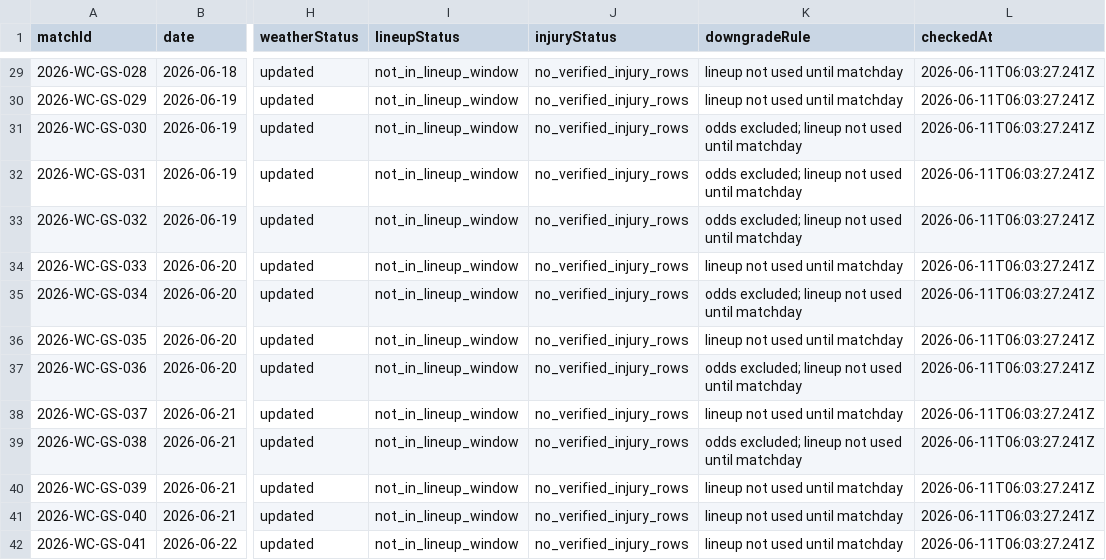
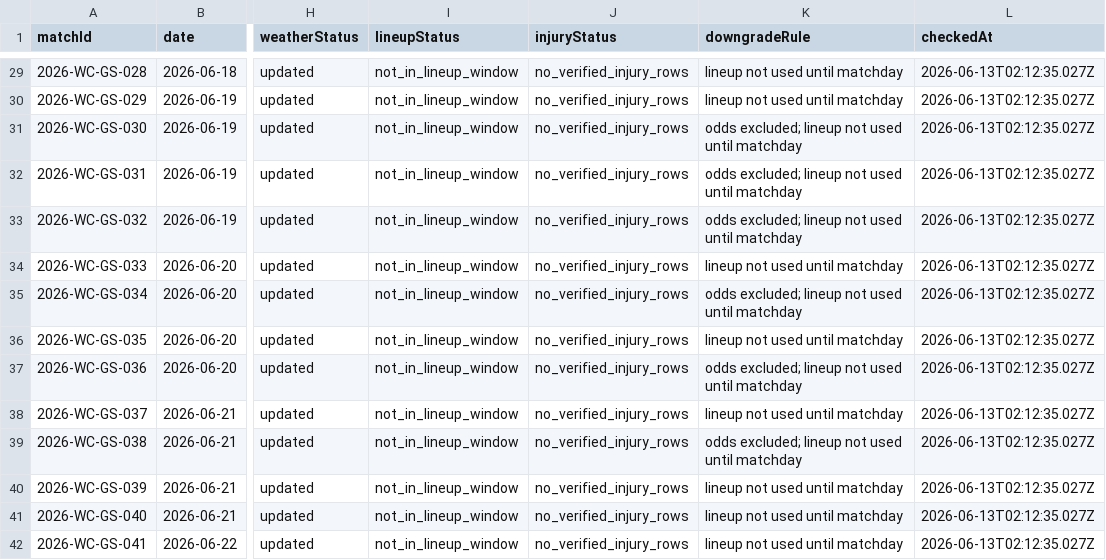
Before and after one commit to jerzygao/worldcup-prediction-2026-skill, a CSV file: data/manual/pre-match-update-status.csv, drawn as a sheet; only a part is shown, gaps mark what is left out; the diff covers the shown part only; the diff names each change by its address in the sheet, - before the commit and + after, or states it on an @@ line.

```diff
--- a/data/manual/pre-match-update-status.csv
+++ b/data/manual/pre-match-update-status.csv
-L29:L42 (checkedAt): 2026-06-11T06:03:27.241Z
+L29:L42 (checkedAt): 2026-06-13T02:12:35.027Z
```
Also changed, not shown: 91 edited cells elsewhere in this file, data/manual/match-odds.csv, data/manual/match-weather.csv, 27 other files.
